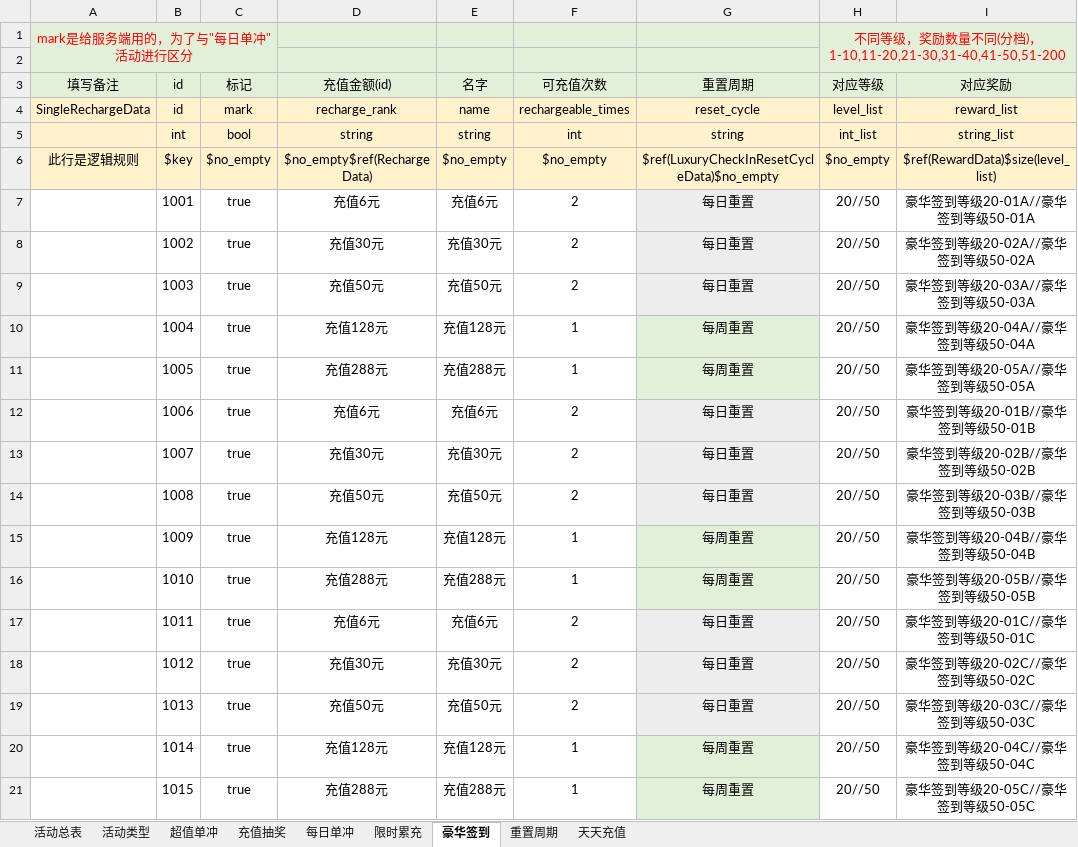
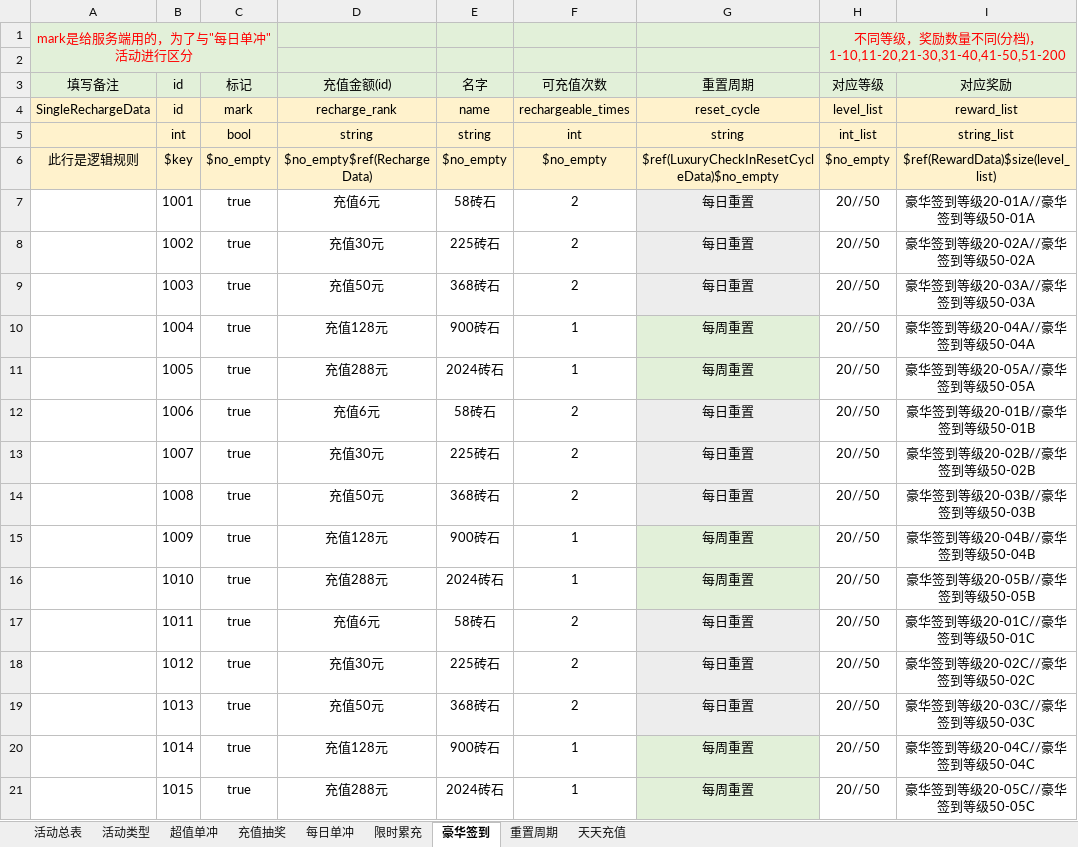
Before and after one commit to linhe-yangxue/uesharedata, an Excel workbook: exceldata/excel/all/C-充值活动表.xlsx, sheet 豪华签到, drawn as a sheet; values as stored, in another font and other column widths than the file's, no borders; the diff names each change by its address in the sheet, - before the commit and + after, or states it on an @@ line.

```diff
--- a/exceldata/excel/all/C-充值活动表.xlsx (sheet 豪华签到)
+++ b/exceldata/excel/all/C-充值活动表.xlsx (sheet 豪华签到)
-E7 (名字): 充值6元
+E7 (名字): 58砖石
-E8 (名字): 充值30元
+E8 (名字): 225砖石
-E9 (名字): 充值50元
+E9 (名字): 368砖石
-E10 (名字): 充值128元
+E10 (名字): 900砖石
-E11 (名字): 充值288元
+E11 (名字): 2024砖石
-E12 (名字): 充值6元
+E12 (名字): 58砖石
-E13 (名字): 充值30元
+E13 (名字): 225砖石
-E14 (名字): 充值50元
+E14 (名字): 368砖石
-E15 (名字): 充值128元
+E15 (名字): 900砖石
-E16 (名字): 充值288元
+E16 (名字): 2024砖石
-E17 (名字): 充值6元
+E17 (名字): 58砖石
-E18 (名字): 充值30元
+E18 (名字): 225砖石
-E19 (名字): 充值50元
+E19 (名字): 368砖石
-E20 (名字): 充值128元
+E20 (名字): 900砖石
-E21 (名字): 充值288元
+E21 (名字): 2024砖石
```
Also changed, not shown: sheet 每日单冲, sheet 超值单冲.
